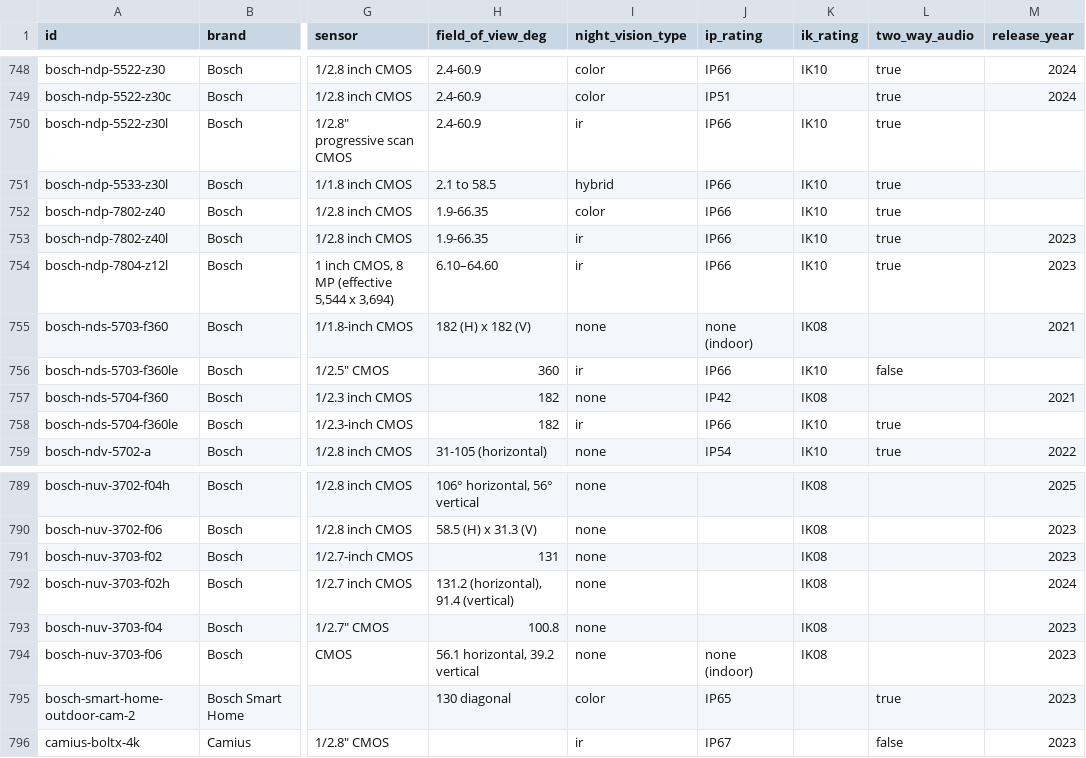
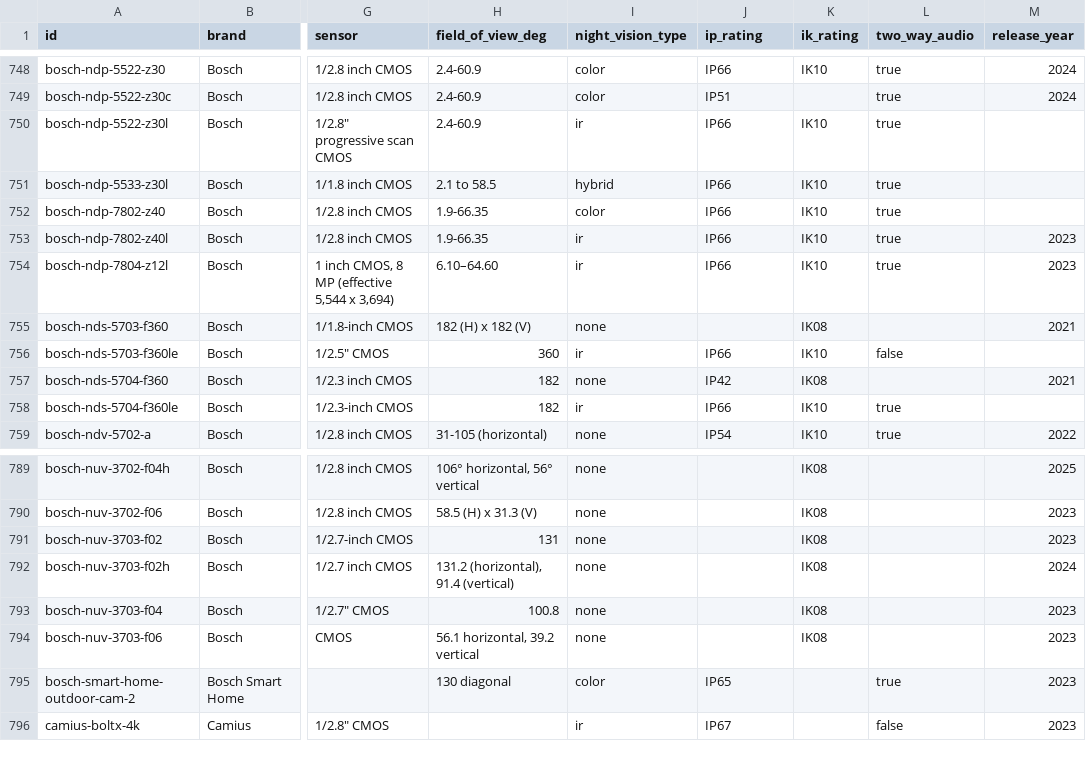
Before and after one commit to ch-bas/cctv-camera-database, a CSV file: data/cameras.csv, drawn as a sheet; only a part is shown, gaps mark what is left out; the diff names each change by its address in the sheet, - before the commit and + after, or states it on an @@ line.

Commit message:
ci: data-consistency lint, coverage report, Wayback archiving, staleness sweep
Adds four data-quality automations (all documented in docs/ci.md):
- scripts/lint-data.js — cross-field consistency lint wired into build.yml as a
  PR gate (environment<->IP, ip_rating shape, weight sanity, ISO last_verified);
  warnings for JSON formatting (--fix), FOV degree symbols, shared source URLs.
  Already caught + fixed 2 bosch entries with a bogus ip_rating 'none (indoor)'.
- scripts/coverage-report.js -> COVERAGE.md, regenerated + committed on main by
  build.yml; replaces the manual data-lane coverage tallies.
- scripts/archive-sources.js + archive-sources.yml — pushes changed cameras'
  sources to the Wayback Machine so specs survive vendor link-rot.
- scripts/check-staleness.js + check-staleness.yml — monthly last_verified
  freshness sweep with a self-updating tracking issue (companion to the existing
  dead-link check-sources sweep).

Adds npm scripts (lint/coverage/archive-sources/check-staleness) and a
CONTRIBUTING.md pointer.

```diff
--- a/data/cameras.csv
+++ b/data/cameras.csv
-J755 (ip_rating): none (indoor)
+J755 (ip_rating): (empty)
-J794 (ip_rating): none (indoor)
+J794 (ip_rating): (empty)
```
Also changed, not shown: 17 other files.
